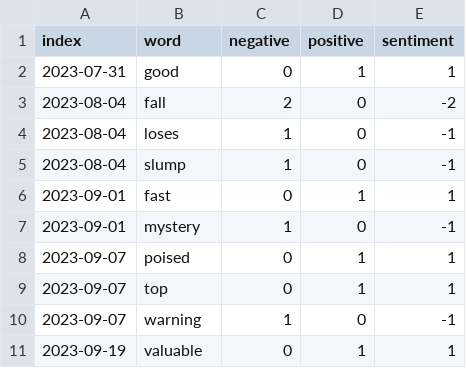
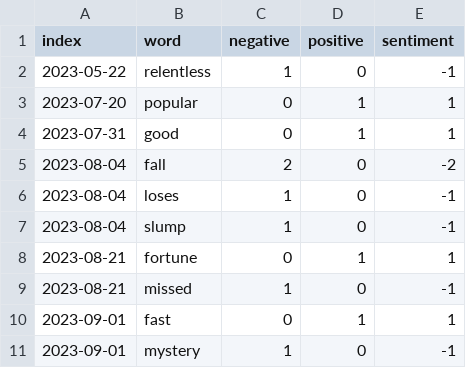
Before and after one commit to Thiha3013/Sentiment, a CSV file: data/apple_inc_sentiment.csv, drawn as a sheet; only a part is shown; the shorter side is filled out with more unchanged rows; the diff covers the shown part only; the diff names each change by its address in the sheet, - before the commit and + after, or states it on an @@ line.

```diff
--- a/data/apple_inc_sentiment.csv
+++ b/data/apple_inc_sentiment.csv
+row 2: 2023-05-22 | relentless | 1 | 0 | -1
+row 3: 2023-07-20 | popular | 0 | 1 | 1
+row 8: 2023-08-21 | fortune | 0 | 1 | 1
+row 9: 2023-08-21 | missed | 1 | 0 | -1
```
Also changed, not shown: 5 added rows and 3 removed rows elsewhere in this file, data/apple_inc.csv, data/tesla_inc.csv, 5 other files.
